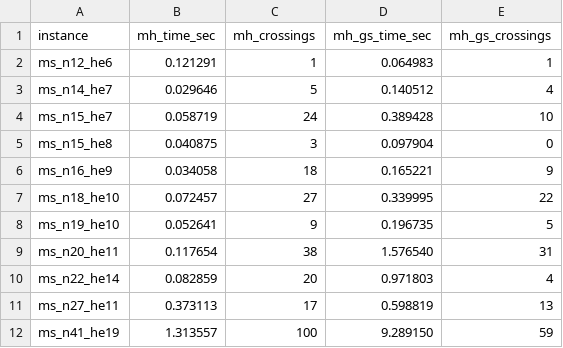
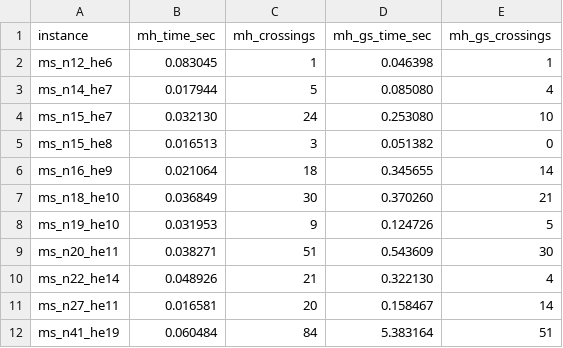
Before and after one commit to javiersanandres/Matrix-Harris-app, a CSV file: hypergraph_logic/src/implementationAnalysis/benchmarkAnalysis/results_benchmark.csv, drawn as a sheet; only a part is shown; the diff covers the shown part only.

Commit message:
Minimize Crossings revised and improved so that mental maps are better preserved. Also some fixes regarding joint diagram administration.

```diff
--- a/hypergraph_logic/src/implementationAnalysis/benchmarkAnalysis/results_benchmark.csv
+++ b/hypergraph_logic/src/implementationAnalysis/benchmarkAnalysis/results_benchmark.csv
@@ -1,12 +1,12 @@
 instance;mh_time_sec;mh_crossings;mh_gs_time_sec;mh_gs_crossings
-ms_n12_he6;0.121291;1;0.064983;1
-ms_n14_he7;0.029646;5;0.140512;4
-ms_n15_he7;0.058719;24;0.389428;10
-ms_n15_he8;0.040875;3;0.097904;0
-ms_n16_he9;0.034058;18;0.165221;9
-ms_n18_he10;0.072457;27;0.339995;22
-ms_n19_he10;0.052641;9;0.196735;5
-ms_n20_he11;0.117654;38;1.576540;31
-ms_n22_he14;0.082859;20;0.971803;4
-ms_n27_he11;0.373113;17;0.598819;13
-ms_n41_he19;1.313557;100;9.289150;59
+ms_n12_he6;0.083045;1;0.046398;1
+ms_n14_he7;0.017944;5;0.085080;4
+ms_n15_he7;0.032130;24;0.253080;10
+ms_n15_he8;0.016513;3;0.051382;0
+ms_n16_he9;0.021064;18;0.345655;14
+ms_n18_he10;0.036849;30;0.370260;21
+ms_n19_he10;0.031953;9;0.124726;5
+ms_n20_he11;0.038271;51;0.543609;30
+ms_n22_he14;0.048926;21;0.322130;4
+ms_n27_he11;0.016581;20;0.158467;14
+ms_n41_he19;0.060484;84;5.383164;51
```
Also changed, not shown: 15 edited cells elsewhere in this file, 27 other files.
